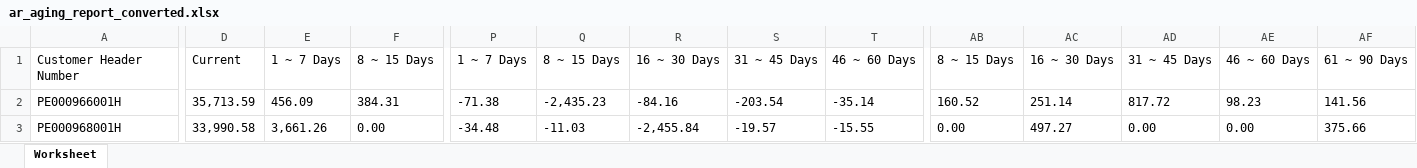
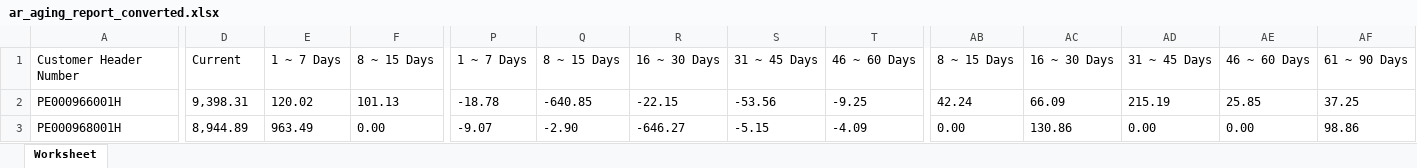
Before and after one commit to laparkaes/lgperu, an Excel workbook: upload/ar_aging_report_converted.xlsx, sheet Worksheet, drawn as a sheet; only a part is shown, gaps mark what is left out; values as stored, in another font and other column widths than the file's, no borders; the diff covers the shown part only; the diff names each change by its address in the sheet, - before the commit and + after, or states it on an @@ line.

```diff
--- a/upload/ar_aging_report_converted.xlsx (sheet Worksheet)
+++ b/upload/ar_aging_report_converted.xlsx (sheet Worksheet)
-D2: 35,713.59
+D2: 9,398.31
-E2: 456.09
+E2: 120.02
-F2: 384.31
+F2: 101.13
-P2: -71.38
+P2: -18.78
-Q2: -2,435.23
+Q2: -640.85
-R2: -84.16
+R2: -22.15
-S2: -203.54
+S2: -53.56
-T2: -35.14
+T2: -9.25
-AB2: 160.52
+AB2: 42.24
-AC2: 251.14
+AC2: 66.09
-AD2: 817.72
+AD2: 215.19
-AE2: 98.23
+AE2: 25.85
-AF2: 141.56
+AF2: 37.25
-D3: 33,990.58
+D3: 8,944.89
-E3: 3,661.26
+E3: 963.49
-P3: -34.48
+P3: -9.07
-Q3: -11.03
+Q3: -2.90
-R3: -2,455.84
+R3: -646.27
-S3: -19.57
+S3: -5.15
-T3: -15.55
+T3: -4.09
-AC3: 497.27
+AC3: 130.86
-AF3: 375.66
+AF3: 98.86
```
Also changed, not shown: 252 edited cells elsewhere in this sheet, 1 other file.
